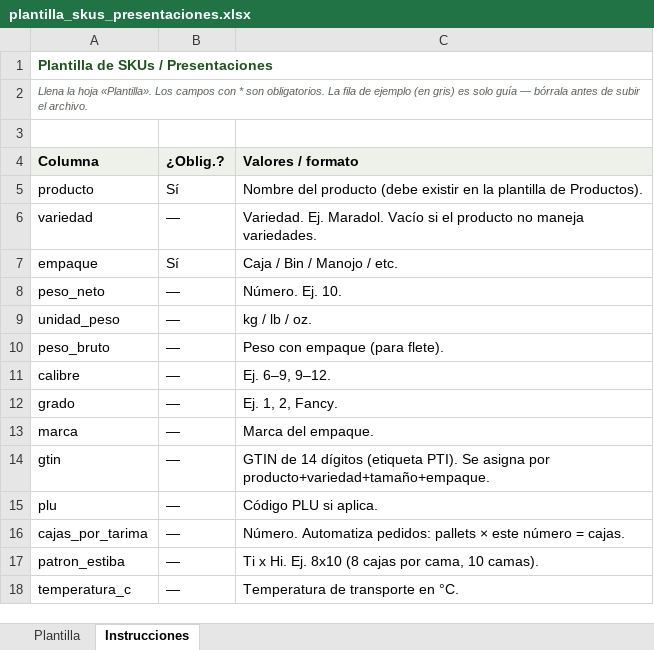
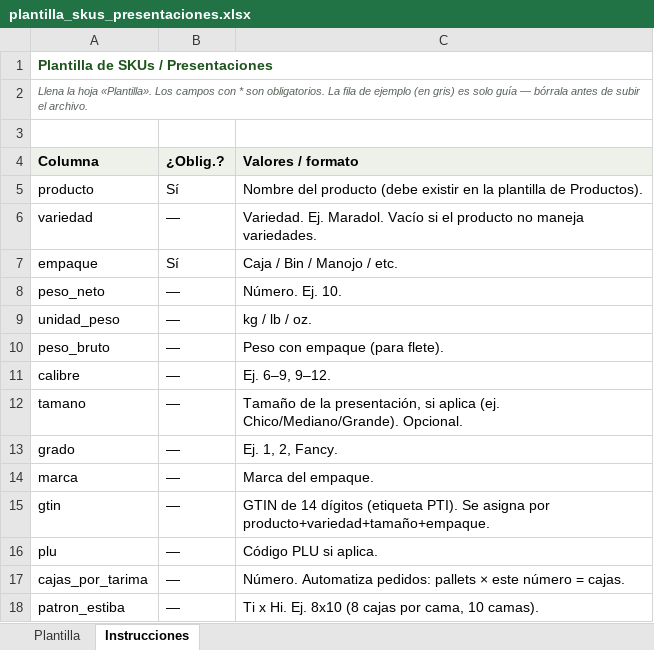
Before and after one commit to mickyarambula/erp-plein, an Excel workbook: plantilla_skus_presentaciones.xlsx, sheet Instrucciones, drawn as a sheet; only a part is shown; the shorter side is filled out with more unchanged rows; values as stored, in another font and other column widths than the file's, no borders; the diff names each change by its address in the sheet, - before the commit and + after, or states it on an @@ line.

Commit message:
Catálogos: campo tamaño en SKU (armador, título, listas, plantilla)
1) Editar SKU (de la sesión anterior) ya soportaba modo edición completo;
   este cambio agrega el campo nuevo 'tamano' a ese mismo flujo.

2) Campo Tamaño en el armador (alta y edición): dropdown administrable
   junto a Variedad/Empaque, alimentado de listas.tamano (mismo mecanismo
   +otro… que empaque/calibre/grado/unidad — fn_cat_lista_valor_alta).
   Opcional, sin asterisco. Enviado como p_tamano en fn_cat_sku_alta y
   fn_cat_sku_editar.

3) tituloSku(): inserta tamaño entre empaque y calibre —
   producto · variedad · empaque · tamano · calibre · peso · marca —
   coincide con la etiqueta del backend.

4) Pantalla de Listas: 'tamano' agregado como tipo administrable
   (tarjeta "Tamaño" entre Calibre y Grado, mismo alta/quitar que las
   demás listas).

5) plantilla_skus_presentaciones.xlsx: columna 'tamano' insertada después
   de 'calibre' en la hoja Plantilla (con su fila de ejemplo y estilos
   preservados) y en la hoja Instrucciones (fila de documentación después
   de 'calibre'). Anchos de columna desplazados correctamente. Validado
   que SheetJS (misma librería que usa el import del navegador) lee el
   archivo sin errores y con el header en el orden esperado.

Verificado en navegador: dropdown Tamaño en alta y edición (precarga el
valor actual al editar); RPC fn_cat_sku_alta y fn_cat_sku_editar mandan
p_tamano correctamente; título del SKU en tarjeta muestra el tamaño en la
posición pedida; tarjeta "Tamaño" en Listas con alta funcional.

```diff
--- a/plantilla_skus_presentaciones.xlsx (sheet Instrucciones)
+++ b/plantilla_skus_presentaciones.xlsx (sheet Instrucciones)
+row 12: tamano | — | Tamaño de la presentación, si aplica (ej. Chico/Mediano/Grande). Opcional.
```
Also changed, not shown: sheet Plantilla, 1 other file.
